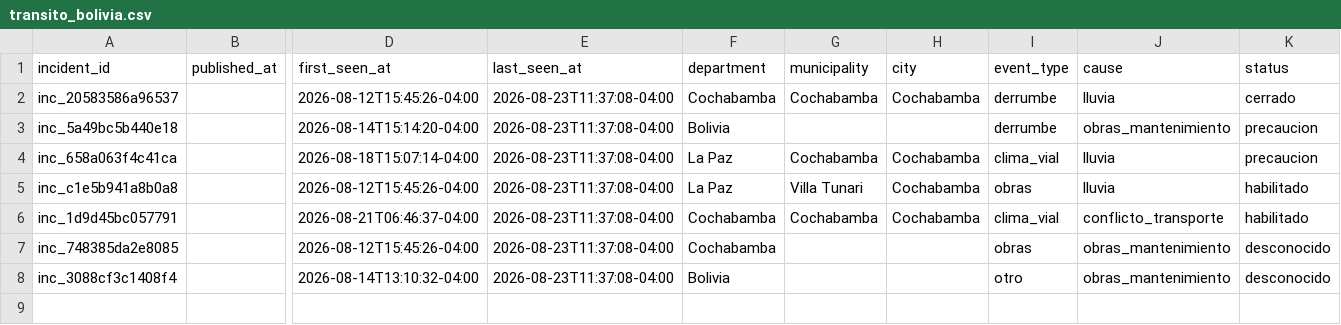
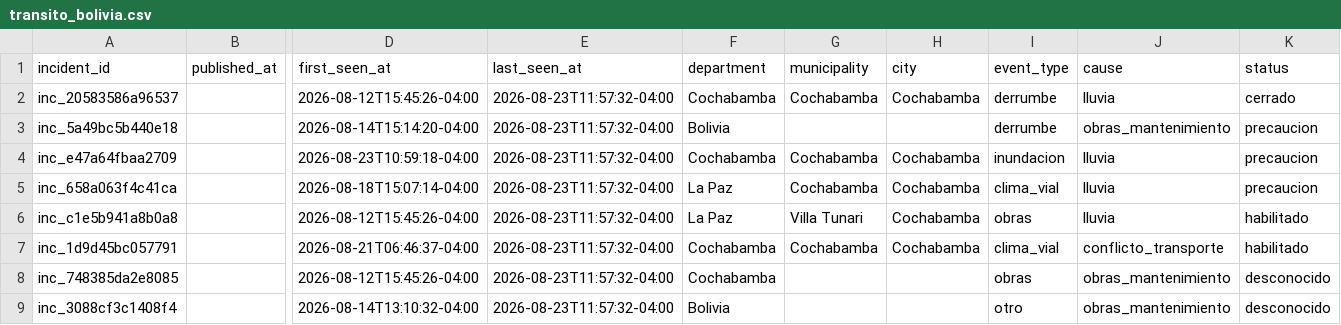
Before and after one commit to GustavoMix/cron-alerta-vial-bolivia, a CSV file: data/transito_bolivia.csv, drawn as a sheet; only a part is shown, gaps mark what is left out; addresses are those after the commit; rows hold the shown columns only; the diff names each change by its address in the sheet, - before the commit and + after, or states it on an @@ line.

```diff
--- a/data/transito_bolivia.csv
+++ b/data/transito_bolivia.csv
-E2:E3 (last_seen_at): 2026-08-23T11:37:08-04:00
+E2:E3 (last_seen_at): 2026-08-23T11:57:32-04:00
+row 4: inc_e47a64fbaa2709 |  | 2026-08-23T10:59:18-04:00 | 2026-08-23T11:57:32-04:00 | Cochabamba | Cochabamba | Cochabamba | inundacion | lluvia | precaucion
-E5:E9 (last_seen_at): 2026-08-23T11:37:08-04:00
+E5:E9 (last_seen_at): 2026-08-23T11:57:32-04:00
```
Also changed, not shown: 4 other files.
